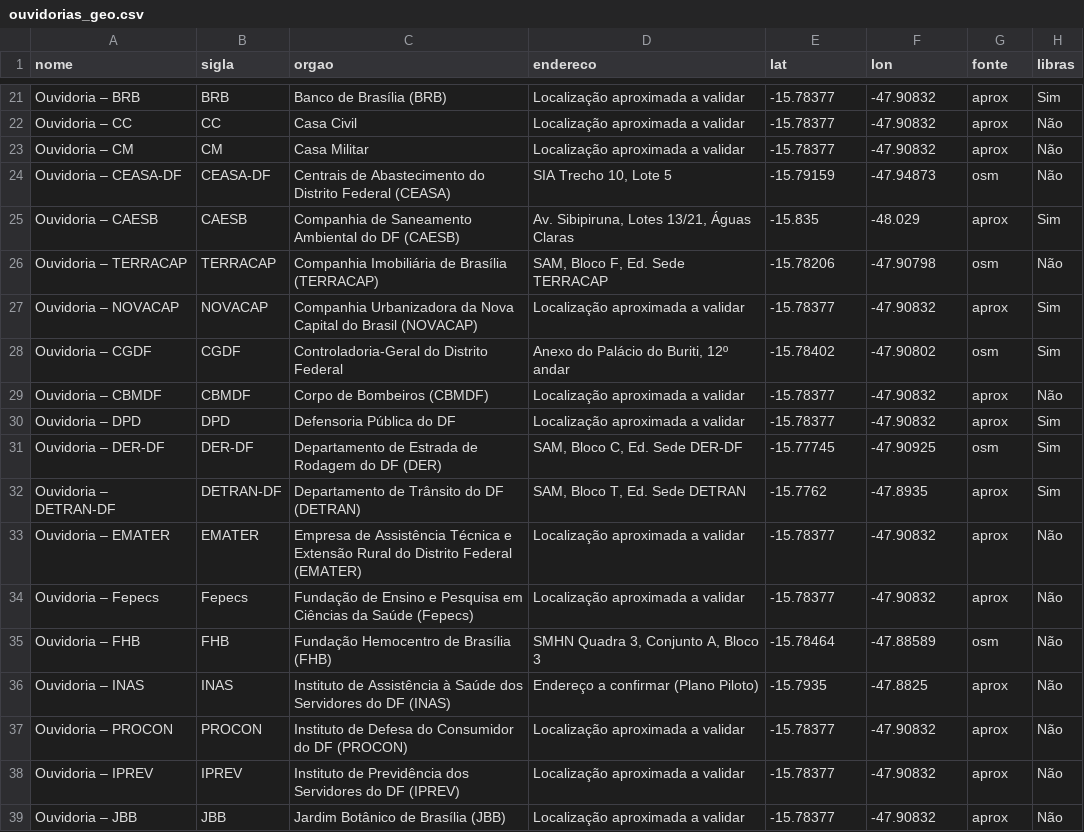
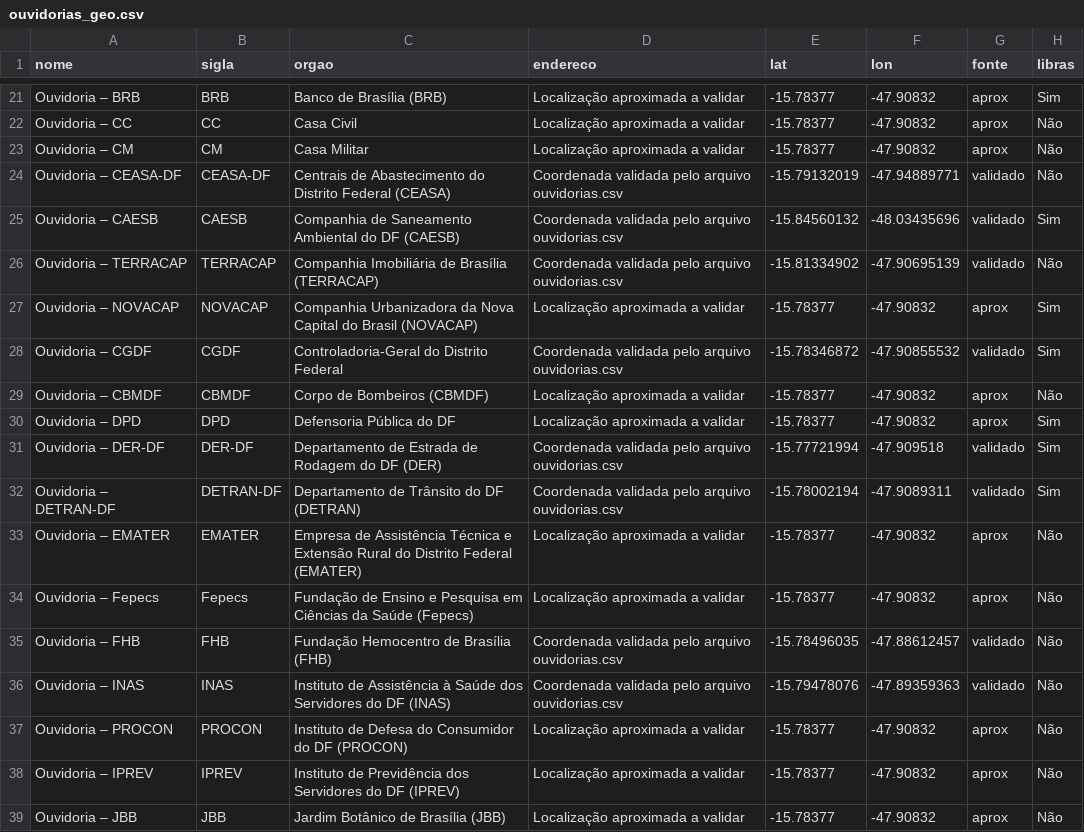
Before and after one commit to roberto-rodrigues/ouvidorias-acessiveis-df, a CSV file: data/processed/ouvidorias_geo.csv, drawn as a sheet; only a part is shown, gaps mark what is left out; the diff covers the shown part only; the diff names each change by its address in the sheet, - before the commit and + after, or states it on an @@ line.

Commit message:
data: aplica coordenadas validadas (fonte 'validado') com precedencia sobre aprox/osm

```diff
--- a/data/processed/ouvidorias_geo.csv
+++ b/data/processed/ouvidorias_geo.csv
-D24 (endereco): SIA Trecho 10, Lote 5
+D24 (endereco): Coordenada validada pelo arquivo ouvidorias.csv
-E24 (lat): -15.79159
+E24 (lat): -15.79132019
-F24 (lon): -47.94873
+F24 (lon): -47.94889771
-G24 (fonte): osm
+G24 (fonte): validado
-D25 (endereco): Av. Sibipiruna, Lotes 13/21, Águas Claras
+D25 (endereco): Coordenada validada pelo arquivo ouvidorias.csv
-E25 (lat): -15.835
+E25 (lat): -15.84560132
-F25 (lon): -48.029
+F25 (lon): -48.03435696
-G25 (fonte): aprox
+G25 (fonte): validado
-D26 (endereco): SAM, Bloco F, Ed. Sede TERRACAP
+D26 (endereco): Coordenada validada pelo arquivo ouvidorias.csv
-E26 (lat): -15.78206
+E26 (lat): -15.81334902
-F26 (lon): -47.90798
+F26 (lon): -47.90695139
-G26 (fonte): osm
+G26 (fonte): validado
-D28 (endereco): Anexo do Palácio do Buriti, 12º andar
+D28 (endereco): Coordenada validada pelo arquivo ouvidorias.csv
-E28 (lat): -15.78402
+E28 (lat): -15.78346872
-F28 (lon): -47.90802
+F28 (lon): -47.90855532
-G28 (fonte): osm
+G28 (fonte): validado
-D31 (endereco): SAM, Bloco C, Ed. Sede DER-DF
+D31 (endereco): Coordenada validada pelo arquivo ouvidorias.csv
-E31 (lat): -15.77745
+E31 (lat): -15.77721994
-F31 (lon): -47.90925
+F31 (lon): -47.909518
-G31 (fonte): osm
+G31 (fonte): validado
-D32 (endereco): SAM, Bloco T, Ed. Sede DETRAN
+D32 (endereco): Coordenada validada pelo arquivo ouvidorias.csv
-E32 (lat): -15.7762
+E32 (lat): -15.78002194
-F32 (lon): -47.8935
+F32 (lon): -47.9089311
-G32 (fonte): aprox
+G32 (fonte): validado
-D35 (endereco): SMHN Quadra 3, Conjunto A, Bloco 3
+D35 (endereco): Coordenada validada pelo arquivo ouvidorias.csv
-E35 (lat): -15.78464
+E35 (lat): -15.78496035
-F35 (lon): -47.88589
+F35 (lon): -47.88612457
-G35 (fonte): osm
+G35 (fonte): validado
-D36 (endereco): Endereço a confirmar (Plano Piloto)
+D36 (endereco): Coordenada validada pelo arquivo ouvidorias.csv
-E36 (lat): -15.7935
+E36 (lat): -15.79478076
-F36 (lon): -47.8825
+F36 (lon): -47.89359363
-G36 (fonte): aprox
+G36 (fonte): validado
```
Also changed, not shown: 64 edited cells elsewhere in this file, 7 other files.
